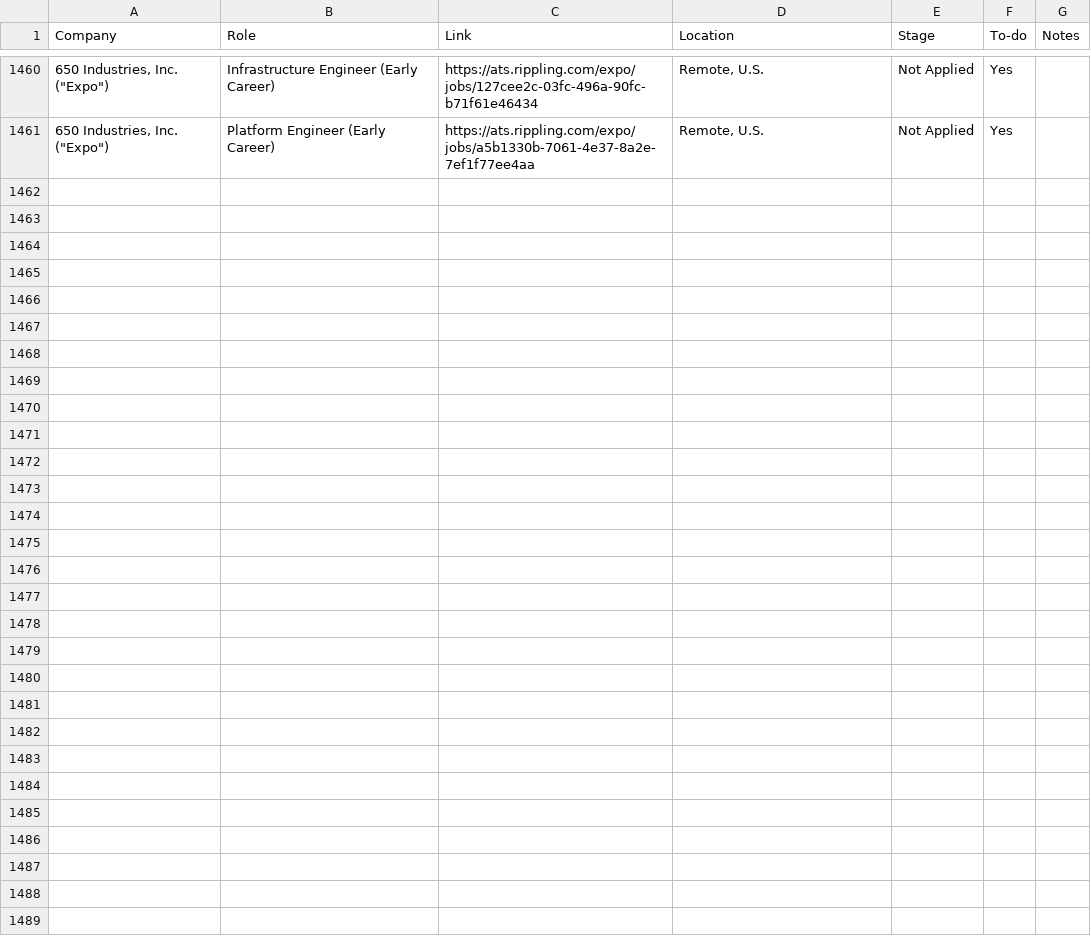
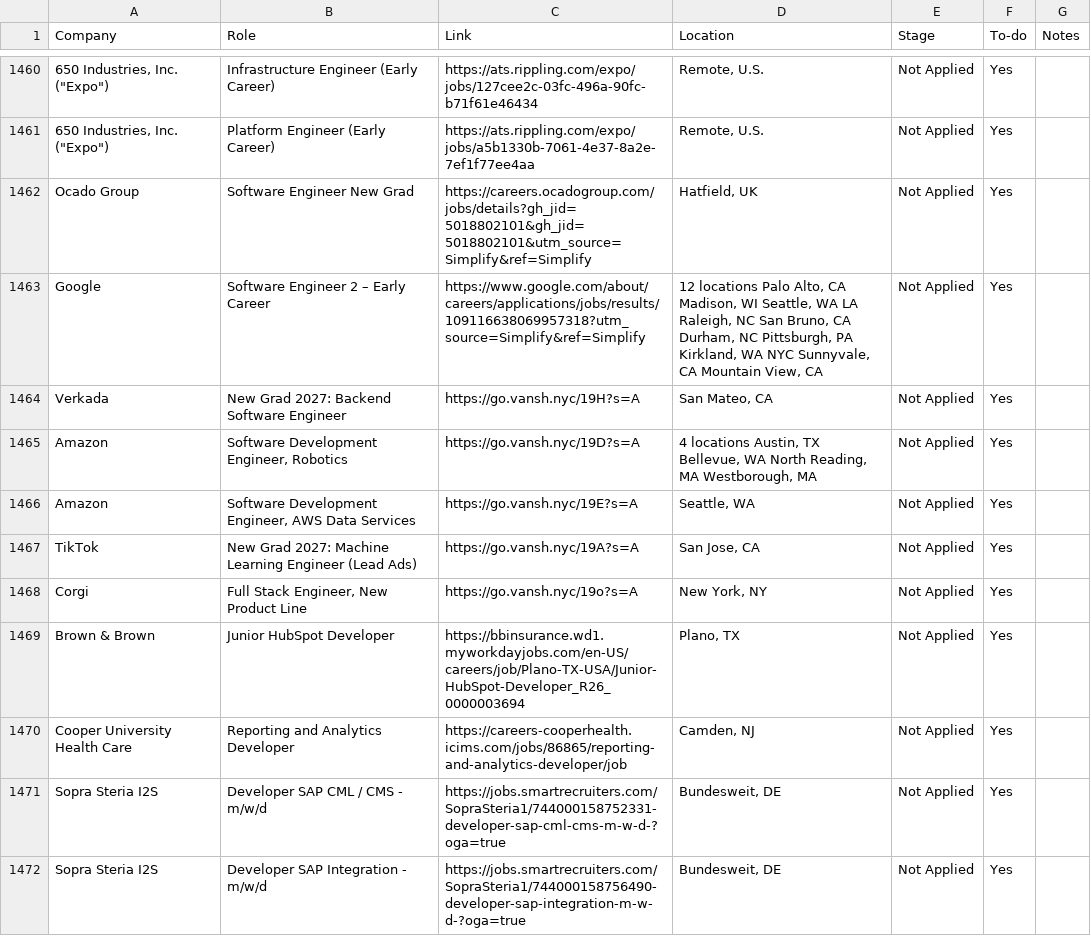
Before and after one commit to HarshithM834/New-Grad-Daily-Job-Scraper, a CSV file: 2027 New Grad Positions Tracker - Sheet1.csv, drawn as a sheet; only a part is shown, gaps mark what is left out; the diff covers the shown part only; the diff names each change by its address in the sheet, - before the commit and + after, or states it on an @@ line.

```diff
--- a/2027 New Grad Positions Tracker - Sheet1.csv
+++ b/2027 New Grad Positions Tracker - Sheet1.csv
+row 1462: Ocado Group | Software Engineer New Grad | https://careers.ocadogroup.com/jobs/details?gh_jid=5018802101&gh_jid=5018802101&utm_source=Simplify&ref=Simplify | Hatfield, UK | Not Applied | Yes
+row 1463: Google | Software Engineer 2 – Early Career | https://www.google.com/about/careers/applications/jobs/results/109116638069957318?utm_source=Simplify&ref=Simplify | 12 locations Palo Alto, CA Madison, WI Seattle, WA LA Raleigh, NC San Bruno, CA Durham, NC Pittsburgh, PA Kirkland, WA NYC Sunnyvale, CA Mountain View, CA | Not Applied | Yes
+row 1464: Verkada | New Grad 2027: Backend Software Engineer | https://go.vansh.nyc/19H?s=A | San Mateo, CA | Not Applied | Yes
+row 1465: Amazon | Software Development Engineer, Robotics | https://go.vansh.nyc/19D?s=A | 4 locations Austin, TX Bellevue, WA North Reading, MA Westborough, MA | Not Applied | Yes
+row 1466: Amazon | Software Development Engineer, AWS Data Services | https://go.vansh.nyc/19E?s=A | Seattle, WA | Not Applied | Yes
+row 1467: TikTok | New Grad 2027: Machine Learning Engineer (Lead Ads) | https://go.vansh.nyc/19A?s=A | San Jose, CA | Not Applied | Yes
+row 1468: Corgi | Full Stack Engineer, New Product Line | https://go.vansh.nyc/19o?s=A | New York, NY | Not Applied | Yes
+row 1469: Brown & Brown | Junior HubSpot Developer | https://bbinsurance.wd1.myworkdayjobs.com/en-US/careers/job/Plano-TX-USA/Junior-HubSpot-Developer_R26_0000003694 | Plano, TX | Not Applied | Yes
+row 1470: Cooper University Health Care | Reporting and Analytics Developer | https://careers-cooperhealth.icims.com/jobs/86865/reporting-and-analytics-developer/job | Camden, NJ | Not Applied | Yes
+row 1471: Sopra Steria I2S | Developer SAP CML / CMS - m/w/d | https://jobs.smartrecruiters.com/SopraSteria1/744000158752331-developer-sap-cml-cms-m-w-d-?oga=true | Bundesweit, DE | Not Applied | Yes
+row 1472: Sopra Steria I2S | Developer SAP Integration - m/w/d | https://jobs.smartrecruiters.com/SopraSteria1/744000158756490-developer-sap-integration-m-w-d-?oga=true | Bundesweit, DE | Not Applied | Yes
```
Also changed, not shown: 10 added rows elsewhere in this file, unresolved_jobs.csv, 2 other files.
